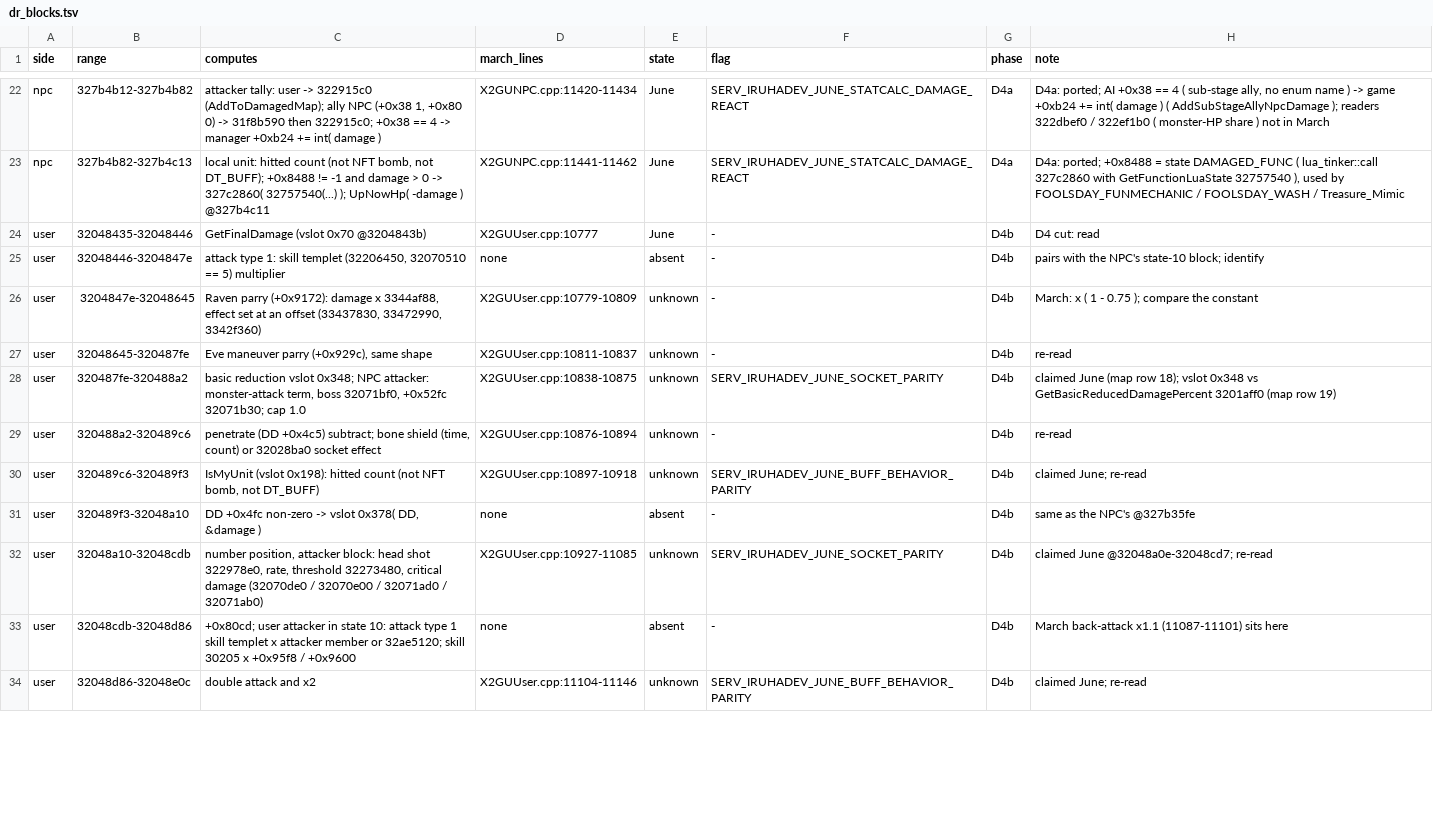
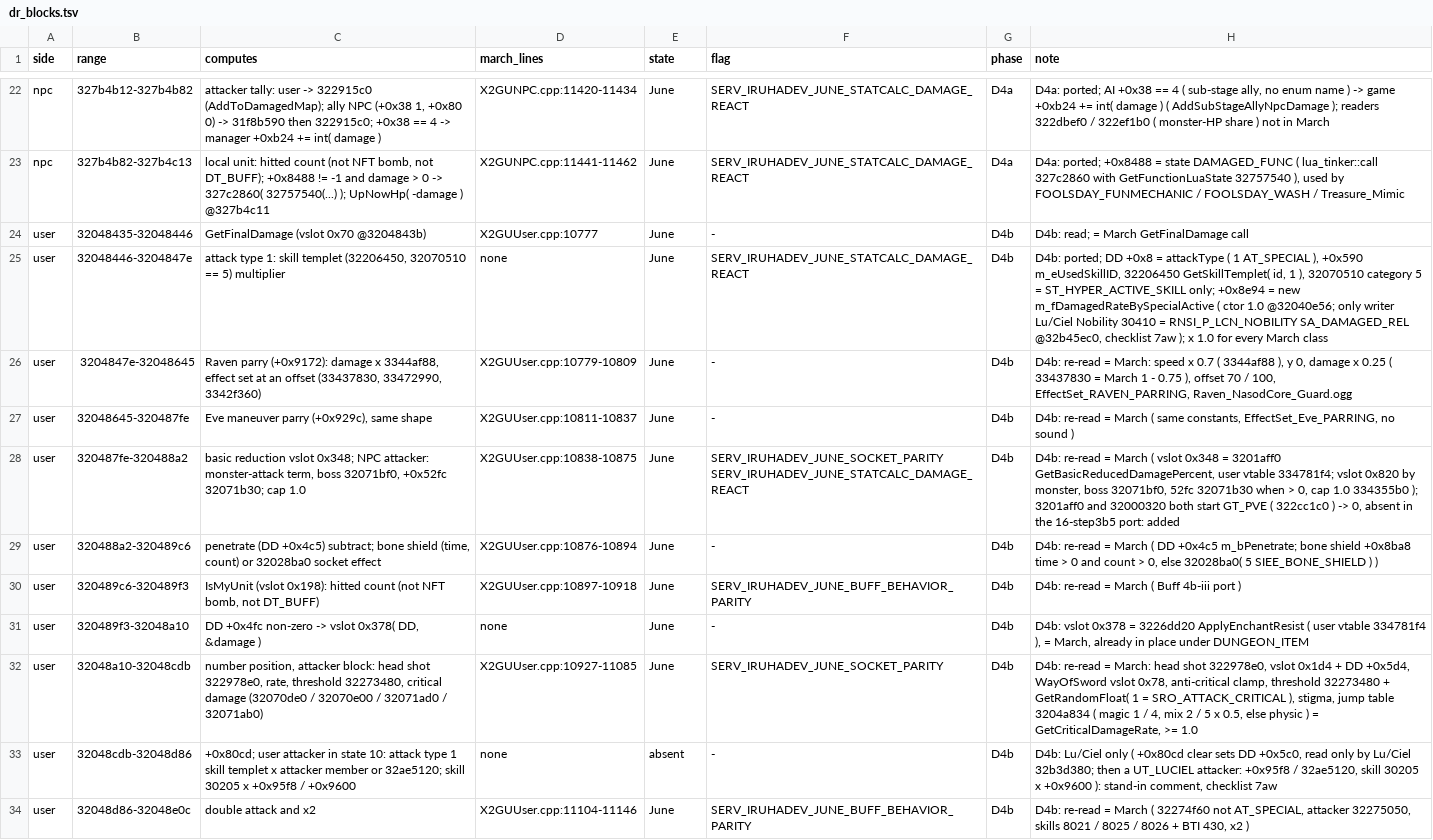
Before and after one commit to pftmclub/els0114_luciel, a TSV file: june2017_re/statcalc/dr_blocks.tsv, drawn as a sheet; only a part is shown, gaps mark what is left out; the diff covers the shown part only.

```diff
--- a/june2017_re/statcalc/dr_blocks.tsv
+++ b/june2017_re/statcalc/dr_blocks.tsv
@@ -23,12 +23,12 @@ npc	327b4b12-327b4b82	attacker tally: user -> 322915c0 (AddToDamagedMap); ally N
 npc	327b4b82-327b4c13	local unit: hitted count (not NFT bomb, not DT_BUFF); +0x8488 != -1 and damage > 0 -> 327c2860( 32757540(...) ); UpNowHp( -damage ) @327b4c11	X2GUNPC.cpp:11441-11462	June	SERV_IRUHADEV_JUNE_STATCALC_DAMAGE_REACT	D4a	D4a: ported; +0x8488 = state DAMAGED_FUNC ( lua_tinker::call 327c2860 with GetFunctionLuaState 32757540 ), used by FOOLSDAY_FUNMECHANIC / FOOLSDAY_WASH / Treasure_Mimic
-user	32048435-32048446	GetFinalDamage (vslot 0x70 @3204843b)	X2GUUser.cpp:10777	June	-	D4b	D4 cut: read
-user	32048446-3204847e	attack type 1: skill templet (32206450, 32070510 == 5) multiplier	none	absent	-	D4b	pairs with the NPC's state-10 block; identify
-user	3204847e-32048645	Raven parry (+0x9172): damage x 3344af88, effect set at an offset (33437830, 33472990, 3342f360)	X2GUUser.cpp:10779-10809	unknown	-	D4b	March: x ( 1 - 0.75 ); compare the constant
-user	32048645-320487fe	Eve maneuver parry (+0x929c), same shape	X2GUUser.cpp:10811-10837	unknown	-	D4b	re-read
-user	320487fe-320488a2	basic reduction vslot 0x348; NPC attacker: monster-attack term, boss 32071bf0, +0x52fc 32071b30; cap 1.0	X2GUUser.cpp:10838-10875	unknown	SERV_IRUHADEV_JUNE_SOCKET_PARITY	D4b	claimed June (map row 18); vslot 0x348 vs GetBasicReducedDamagePercent 3201aff0 (map row 19)
-user	320488a2-320489c6	penetrate (DD +0x4c5) subtract; bone shield (time, count) or 32028ba0 socket effect	X2GUUser.cpp:10876-10894	unknown	-	D4b	re-read
-user	320489c6-320489f3	IsMyUnit (vslot 0x198): hitted count (not NFT bomb, not DT_BUFF)	X2GUUser.cpp:10897-10918	unknown	SERV_IRUHADEV_JUNE_BUFF_BEHAVIOR_PARITY	D4b	claimed June; re-read
-user	320489f3-32048a10	DD +0x4fc non-zero -> vslot 0x378( DD, &damage )	none	absent	-	D4b	same as the NPC's @327b35fe
-user	32048a10-32048cdb	number position, attacker block: head shot 322978e0, rate, threshold 32273480, critical damage (32070de0 / 32070e00 / 32071ad0 / 32071ab0)	X2GUUser.cpp:10927-11085	unknown	SERV_IRUHADEV_JUNE_SOCKET_PARITY	D4b	claimed June @32048a0e-32048cd7; re-read
-user	32048cdb-32048d86	+0x80cd; user attacker in state 10: attack type 1 skill templet x attacker member or 32ae5120; skill 30205 x +0x95f8 / +0x9600	none	absent	-	D4b	March back-attack x1.1 (11087-11101) sits here
-user	32048d86-32048e0c	double attack and x2	X2GUUser.cpp:11104-11146	unknown	SERV_IRUHADEV_JUNE_BUFF_BEHAVIOR_PARITY	D4b	claimed June; re-read
+user	32048435-32048446	GetFinalDamage (vslot 0x70 @3204843b)	X2GUUser.cpp:10777	June	-	D4b	D4b: read; = March GetFinalDamage call
+user	32048446-3204847e	attack type 1: skill templet (32206450, 32070510 == 5) multiplier	none	June	SERV_IRUHADEV_JUNE_STATCALC_DAMAGE_REACT	D4b	D4b: ported; DD +0x8 = attackType ( 1 AT_SPECIAL ), +0x590 m_eUsedSkillID, 32206450 GetSkillTemplet( id, 1 ), 32070510 category 5 = ST_HYPER_ACTIVE_SKILL only; +0x8e94 = new m_fDamagedRateBySpecialActive ( ctor 1.0 @32040e56; only writer Lu/Ciel Nobility 30410 = RNSI_P_LCN_NOBILITY SA_DAMAGED_REL @32b45ec0, checklist 7aw ); x 1.0 for every March class
+user	3204847e-32048645	Raven parry (+0x9172): damage x 3344af88, effect set at an offset (33437830, 33472990, 3342f360)	X2GUUser.cpp:10779-10809	June	-	D4b	D4b: re-read = March: speed x 0.7 ( 3344af88 ), y 0, damage x 0.25 ( 33437830 = March 1 - 0.75 ), offset 70 / 100, EffectSet_RAVEN_PARRING, Raven_NasodCore_Guard.ogg
+user	32048645-320487fe	Eve maneuver parry (+0x929c), same shape	X2GUUser.cpp:10811-10837	June	-	D4b	D4b: re-read = March ( same constants, EffectSet_Eve_PARRING, no sound )
+user	320487fe-320488a2	basic reduction vslot 0x348; NPC attacker: monster-attack term, boss 32071bf0, +0x52fc 32071b30; cap 1.0	X2GUUser.cpp:10838-10875	June	SERV_IRUHADEV_JUNE_SOCKET_PARITY SERV_IRUHADEV_JUNE_STATCALC_DAMAGE_REACT	D4b	D4b: re-read = March ( vslot 0x348 = 3201aff0 GetBasicReducedDamagePercent, user vtable 334781f4; vslot 0x820 by monster, boss 32071bf0, 52fc 32071b30 when > 0, cap 1.0 334355b0 ); 3201aff0 and 32000320 both start GT_PVE ( 322cc1c0 ) -> 0, absent in the 16-step3b5 port: added
+user	320488a2-320489c6	penetrate (DD +0x4c5) subtract; bone shield (time, count) or 32028ba0 socket effect	X2GUUser.cpp:10876-10894	June	-	D4b	D4b: re-read = March ( DD +0x4c5 m_bPenetrate; bone shield +0x8ba8 time > 0 and count > 0, else 32028ba0( 5 SIEE_BONE_SHIELD ) )
+user	320489c6-320489f3	IsMyUnit (vslot 0x198): hitted count (not NFT bomb, not DT_BUFF)	X2GUUser.cpp:10897-10918	June	SERV_IRUHADEV_JUNE_BUFF_BEHAVIOR_PARITY	D4b	D4b: re-read = March ( Buff 4b-iii port )
+user	320489f3-32048a10	DD +0x4fc non-zero -> vslot 0x378( DD, &damage )	none	June	-	D4b	D4b: vslot 0x378 = 3226dd20 ApplyEnchantResist ( user vtable 334781f4 ), = March, already in place under DUNGEON_ITEM
+user	32048a10-32048cdb	number position, attacker block: head shot 322978e0, rate, threshold 32273480, critical damage (32070de0 / 32070e00 / 32071ad0 / 32071ab0)	X2GUUser.cpp:10927-11085	June	SERV_IRUHADEV_JUNE_SOCKET_PARITY	D4b	D4b: re-read = March: head shot 322978e0, vslot 0x1d4 + DD +0x5d4, WayOfSword vslot 0x78, anti-critical clamp, threshold 32273480 + GetRandomFloat( 1 = SRO_ATTACK_CRITICAL ), stigma, jump table 3204a834 ( magic 1 / 4, mix 2 / 5 x 0.5, else physic ) = GetCriticalDamageRate, >= 1.0
+user	32048cdb-32048d86	+0x80cd; user attacker in state 10: attack type 1 skill templet x attacker member or 32ae5120; skill 30205 x +0x95f8 / +0x9600	none	absent	-	D4b	D4b: Lu/Ciel only ( +0x80cd clear sets DD +0x5c0, read only by Lu/Ciel 32b3d380; then a UT_LUCIEL attacker: +0x95f8 / 32ae5120, skill 30205 x +0x9600 ): stand-in comment, checklist 7aw
+user	32048d86-32048e0c	double attack and x2	X2GUUser.cpp:11104-11146	June	SERV_IRUHADEV_JUNE_BUFF_BEHAVIOR_PARITY	D4b	D4b: re-read = March ( 32274f60 not AT_SPECIAL, attacker 32275050, skills 8021 / 8025 / 8026 + BTI 430, x2 )
```
Also changed, not shown: 33 edited cells elsewhere in this file, june2017_re/statcalc/statcalc_map.tsv, tools/data/june_march_divergent.tsv, 10 other files.
